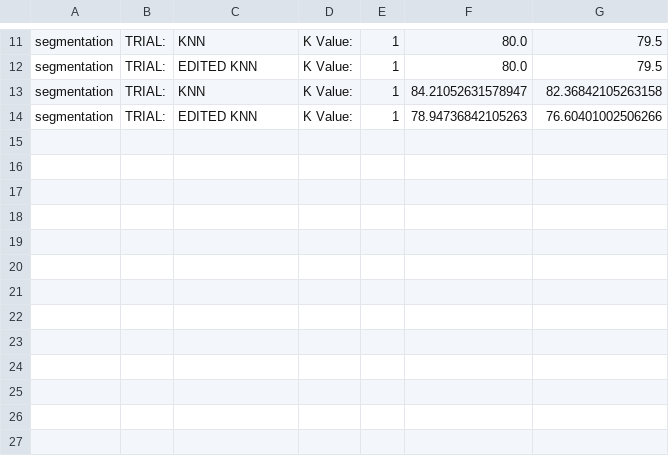
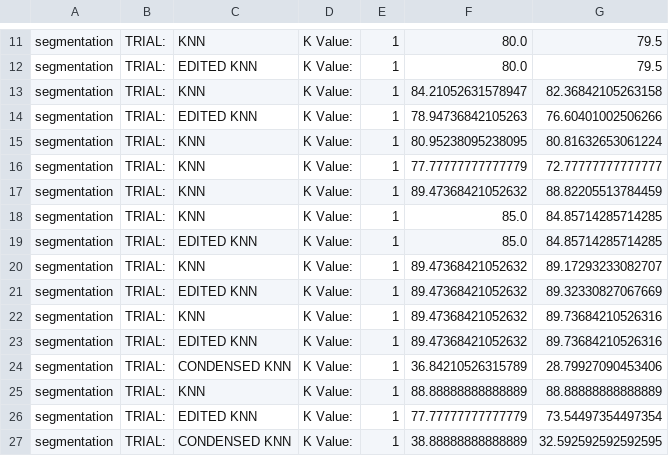
Before and after one commit to Stonen2/MachineLearning, a CSV file: Project 2/segmentation.csv, drawn as a sheet; only a part is shown, gaps mark what is left out; the diff names each change by its address in the sheet, - before the commit and + after, or states it on an @@ line.

```diff
--- a/Project 2/segmentation.csv
+++ b/Project 2/segmentation.csv
+row 15: segmentation | TRIAL: | KNN | K Value: | 1 | 80.95238095238095 | 80.81632653061224
+row 16: segmentation | TRIAL: | KNN | K Value: | 1 | 77.77777777777779 | 72.77777777777777
+row 17: segmentation | TRIAL: | KNN | K Value: | 1 | 89.47368421052632 | 88.82205513784459
+row 18: segmentation | TRIAL: | KNN | K Value: | 1 | 85.0 | 84.85714285714285
+row 19: segmentation | TRIAL: | EDITED KNN | K Value: | 1 | 85.0 | 84.85714285714285
+row 20: segmentation | TRIAL: | KNN | K Value: | 1 | 89.47368421052632 | 89.17293233082707
+row 21: segmentation | TRIAL: | EDITED KNN | K Value: | 1 | 89.47368421052632 | 89.32330827067669
+row 22: segmentation | TRIAL: | KNN | K Value: | 1 | 89.47368421052632 | 89.73684210526316
+row 23: segmentation | TRIAL: | EDITED KNN | K Value: | 1 | 89.47368421052632 | 89.73684210526316
+row 24: segmentation | TRIAL: | CONDENSED KNN | K Value: | 1 | 36.84210526315789 | 28.79927090453406
+row 25: segmentation | TRIAL: | KNN | K Value: | 1 | 88.88888888888889 | 88.88888888888889
+row 26: segmentation | TRIAL: | EDITED KNN | K Value: | 1 | 77.77777777777779 | 73.54497354497354
+row 27: segmentation | TRIAL: | CONDENSED KNN | K Value: | 1 | 38.88888888888889 | 32.592592592592595
```
Also changed, not shown: 5 other files.
